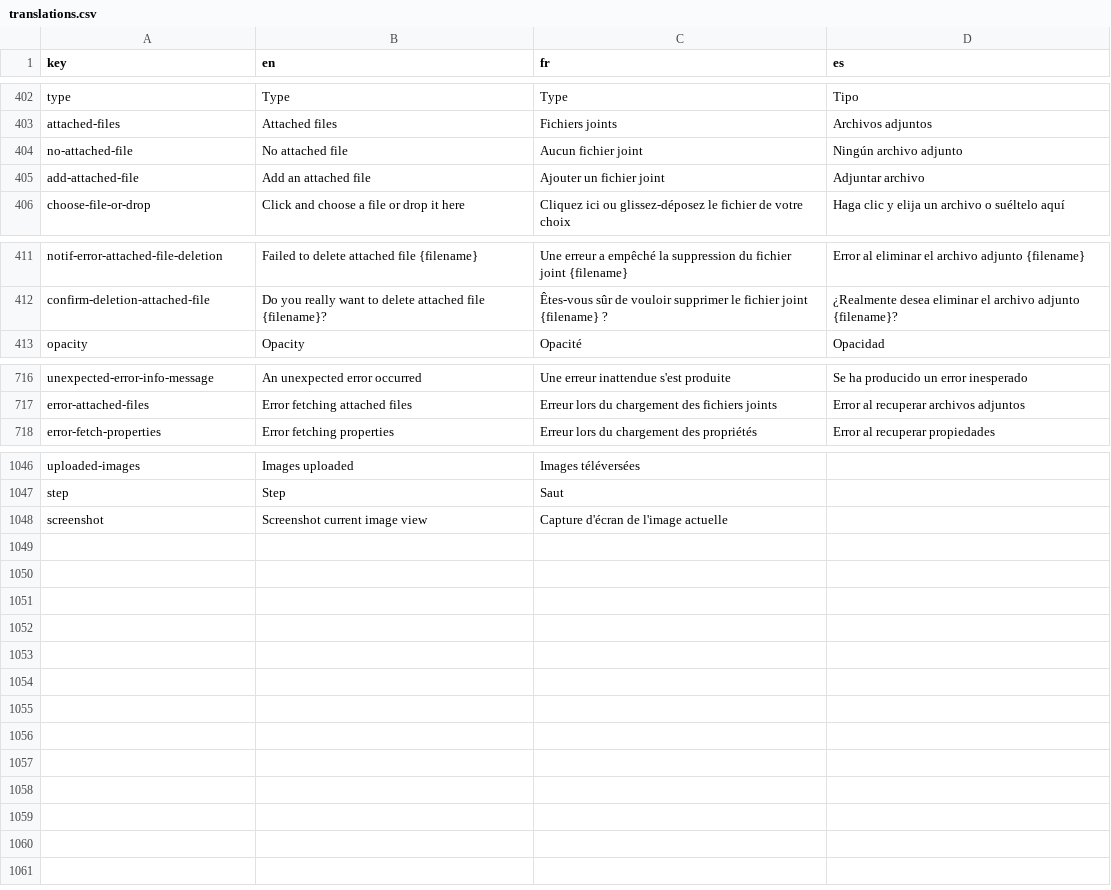
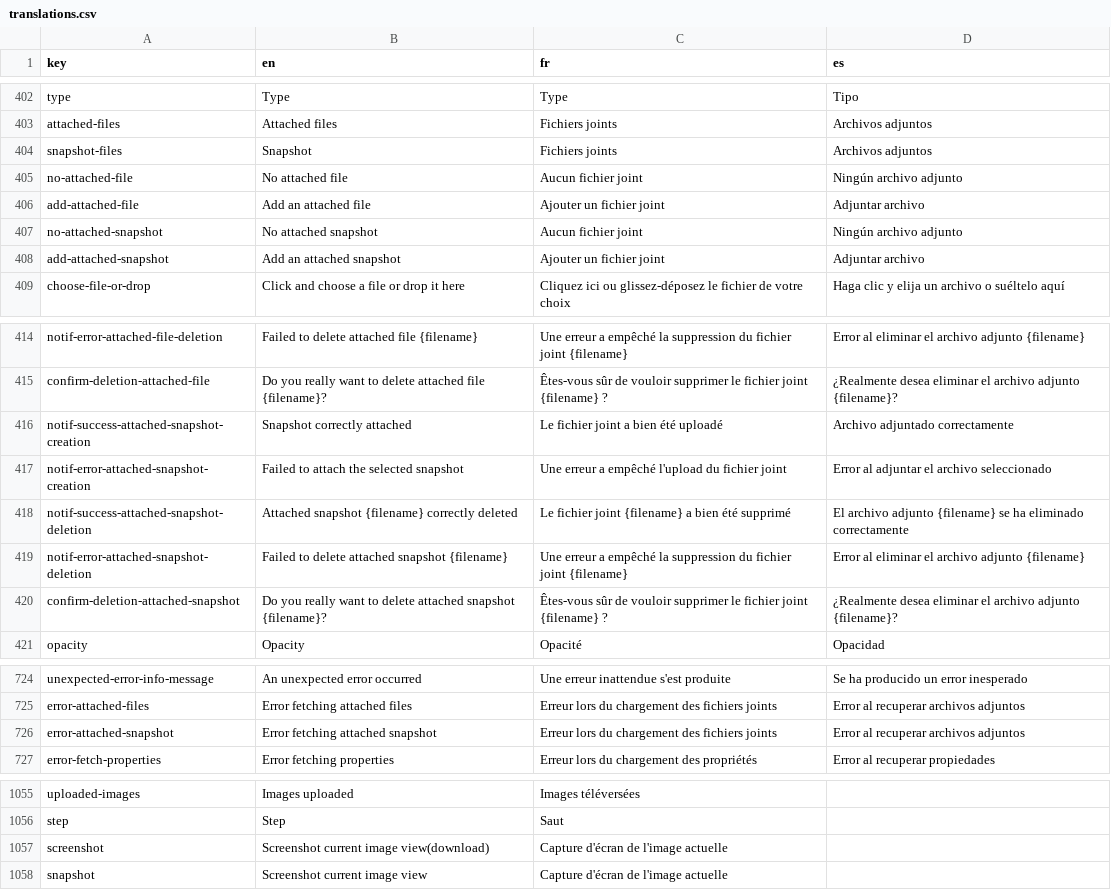
Before and after one commit to equinoxventures/cytomine-web-ui, a CSV file: src/locales/translations.csv, drawn as a sheet; only a part is shown, gaps mark what is left out.

Commit message:
Add snapshot function

```diff
--- a/src/locales/translations.csv
+++ b/src/locales/translations.csv
@@ -403,4 +403,7 @@ type,Type,Type,Tipo
 attached-files,Attached files,Fichiers joints,Archivos adjuntos
+snapshot-files,Snapshot,Fichiers joints,Archivos adjuntos
 no-attached-file,No attached file,Aucun fichier joint,Ningún archivo adjunto
 add-attached-file,Add an attached file,Ajouter un fichier joint,Adjuntar archivo
+no-attached-snapshot,No attached snapshot,Aucun fichier joint,Ningún archivo adjunto
+add-attached-snapshot,Add an attached snapshot,Ajouter un fichier joint,Adjuntar archivo
 choose-file-or-drop,Click and choose a file or drop it here,Cliquez ici ou glissez-déposez le fichier de votre choix,Haga clic y elija un archivo o suéltelo aquí
@@ -412,2 +415,7 @@ notif-error-attached-file-deletion,Failed to delete attached file {filename},Une
 confirm-deletion-attached-file,Do you really want to delete attached file {filename}?,Êtes-vous sûr de vouloir supprimer le fichier joint {filename} ?,¿Realmente desea eliminar el archivo adjunto {filename}?
+notif-success-attached-snapshot-creation,Snapshot correctly attached,Le fichier joint a bien été uploadé,Archivo adjuntado correctamente
+notif-error-attached-snapshot-creation,Failed to attach the selected snapshot,Une erreur a empêché l'upload du fichier joint,Error al adjuntar el archivo seleccionado
+notif-success-attached-snapshot-deletion,Attached snapshot {filename} correctly deleted,Le fichier joint {filename} a bien été supprimé,El archivo adjunto {filename} se ha eliminado correctamente
+notif-error-attached-snapshot-deletion,Failed to delete attached snapshot {filename},Une erreur a empêché la suppression du fichier joint {filename},Error al eliminar el archivo adjunto {filename}
+confirm-deletion-attached-snapshot,Do you really want to delete attached snapshot {filename}?,Êtes-vous sûr de vouloir supprimer le fichier joint {filename} ?,¿Realmente desea eliminar el archivo adjunto {filename}?
 opacity,Opacity,Opacité,Opacidad
@@ -717,2 +725,3 @@ unexpected-error-info-message,An unexpected error occurred,Une erreur inattendue
 error-attached-files,Error fetching attached files,Erreur lors du chargement des fichiers joints,Error al recuperar archivos adjuntos
+error-attached-snapshot,Error fetching attached snapshot,Erreur lors du chargement des fichiers joints,Error al recuperar archivos adjuntos
 error-fetch-properties,Error fetching properties,Erreur lors du chargement des propriétés,Error al recuperar propiedades
@@ -1047,2 +1056,3 @@ uploaded-images,Images uploaded,Images téléversées
 step,Step,Saut
-screenshot, Screenshot current image view, Capture d'écran de l'image actuelle
+screenshot, Screenshot current image view(download), Capture d'écran de l'image actuelle
+snapshot, Screenshot current image view, Capture d'écran de l'image actuelle
```
Also changed, not shown: 8 other files.
